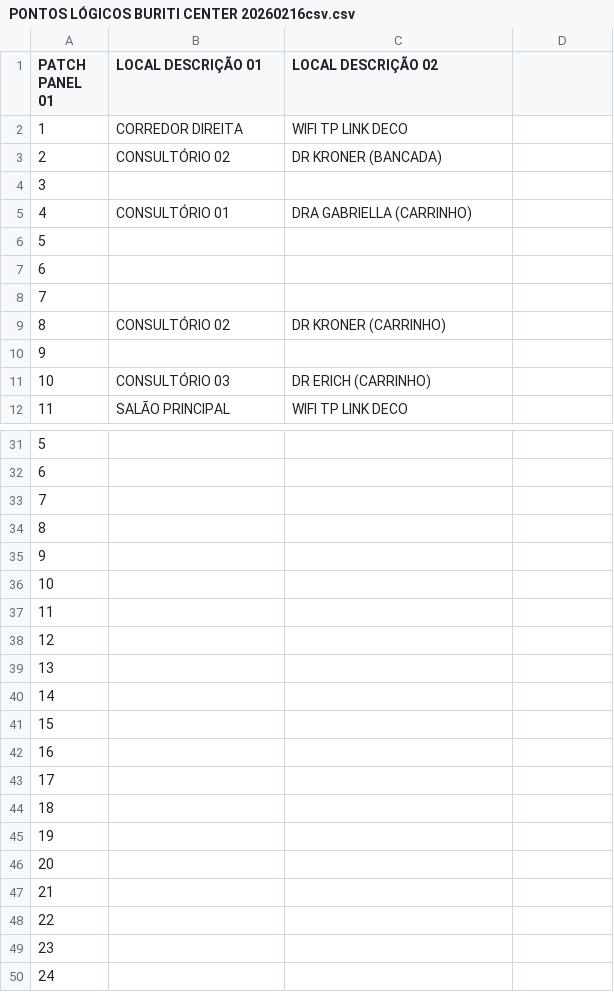
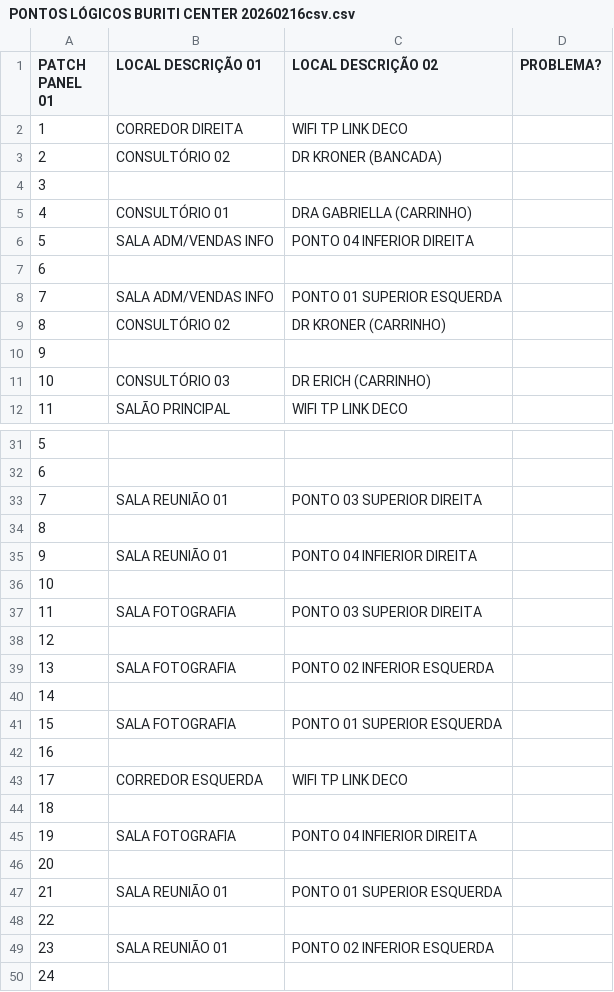
Before and after one commit to fredlisboa/latex, a CSV file: PONTOS LÓGICOS BURITI CENTER 20260216csv.csv, drawn as a sheet; only a part is shown, gaps mark what is left out; the diff covers the shown part only; the diff names each change by its address in the sheet, - before the commit and + after, or states it on an @@ line.

```diff
--- a/PONTOS LÓGICOS BURITI CENTER 20260216csv.csv
+++ b/PONTOS LÓGICOS BURITI CENTER 20260216csv.csv
-D1: (empty)
+D1: PROBLEMA?
-B6 (LOCAL DESCRIÇÃO 01): (empty)
+B6 (LOCAL DESCRIÇÃO 01): SALA ADM/VENDAS INFO
-C6 (LOCAL DESCRIÇÃO 02): (empty)
+C6 (LOCAL DESCRIÇÃO 02): PONTO 04 INFERIOR DIREITA
-B8 (LOCAL DESCRIÇÃO 01): (empty)
+B8 (LOCAL DESCRIÇÃO 01): SALA ADM/VENDAS INFO
-C8 (LOCAL DESCRIÇÃO 02): (empty)
+C8 (LOCAL DESCRIÇÃO 02): PONTO 01 SUPERIOR ESQUERDA
-B33 (LOCAL DESCRIÇÃO 01): (empty)
+B33 (LOCAL DESCRIÇÃO 01): SALA REUNIÃO 01
-C33 (LOCAL DESCRIÇÃO 02): (empty)
+C33 (LOCAL DESCRIÇÃO 02): PONTO 03 SUPERIOR DIREITA
-B35 (LOCAL DESCRIÇÃO 01): (empty)
+B35 (LOCAL DESCRIÇÃO 01): SALA REUNIÃO 01
-C35 (LOCAL DESCRIÇÃO 02): (empty)
+C35 (LOCAL DESCRIÇÃO 02): PONTO 04 INFIERIOR DIREITA
-B37 (LOCAL DESCRIÇÃO 01): (empty)
+B37 (LOCAL DESCRIÇÃO 01): SALA FOTOGRAFIA
-C37 (LOCAL DESCRIÇÃO 02): (empty)
+C37 (LOCAL DESCRIÇÃO 02): PONTO 03 SUPERIOR DIREITA
-B39 (LOCAL DESCRIÇÃO 01): (empty)
+B39 (LOCAL DESCRIÇÃO 01): SALA FOTOGRAFIA
-C39 (LOCAL DESCRIÇÃO 02): (empty)
+C39 (LOCAL DESCRIÇÃO 02): PONTO 02 INFERIOR ESQUERDA
-B41 (LOCAL DESCRIÇÃO 01): (empty)
+B41 (LOCAL DESCRIÇÃO 01): SALA FOTOGRAFIA
-C41 (LOCAL DESCRIÇÃO 02): (empty)
+C41 (LOCAL DESCRIÇÃO 02): PONTO 01 SUPERIOR ESQUERDA
-B43 (LOCAL DESCRIÇÃO 01): (empty)
+B43 (LOCAL DESCRIÇÃO 01): CORREDOR ESQUERDA
-C43 (LOCAL DESCRIÇÃO 02): (empty)
+C43 (LOCAL DESCRIÇÃO 02): WIFI TP LINK DECO
-B45 (LOCAL DESCRIÇÃO 01): (empty)
+B45 (LOCAL DESCRIÇÃO 01): SALA FOTOGRAFIA
-C45 (LOCAL DESCRIÇÃO 02): (empty)
+C45 (LOCAL DESCRIÇÃO 02): PONTO 04 INFIERIOR DIREITA
-B47 (LOCAL DESCRIÇÃO 01): (empty)
+B47 (LOCAL DESCRIÇÃO 01): SALA REUNIÃO 01
-C47 (LOCAL DESCRIÇÃO 02): (empty)
+C47 (LOCAL DESCRIÇÃO 02): PONTO 01 SUPERIOR ESQUERDA
-B49 (LOCAL DESCRIÇÃO 01): (empty)
+B49 (LOCAL DESCRIÇÃO 01): SALA REUNIÃO 01
-C49 (LOCAL DESCRIÇÃO 02): (empty)
+C49 (LOCAL DESCRIÇÃO 02): PONTO 02 INFERIOR ESQUERDA
```
Also changed, not shown: 1 added row, 1 removed row and 10 edited cells elsewhere in this file, 5 other files.
